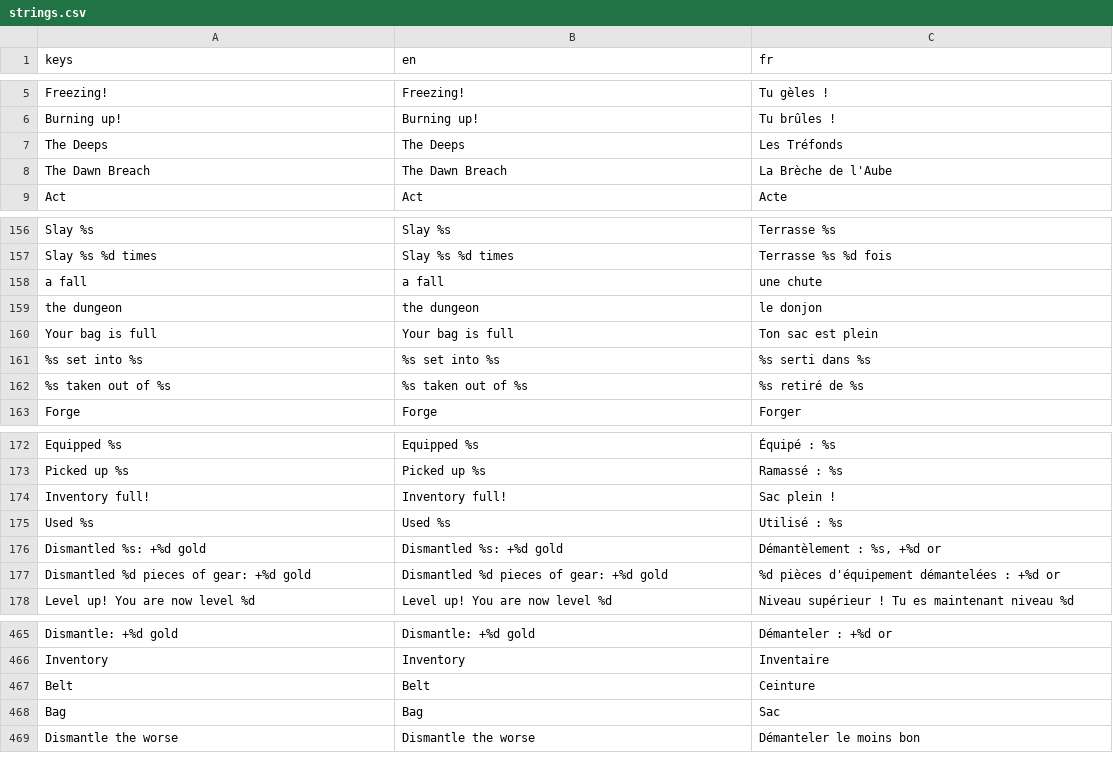
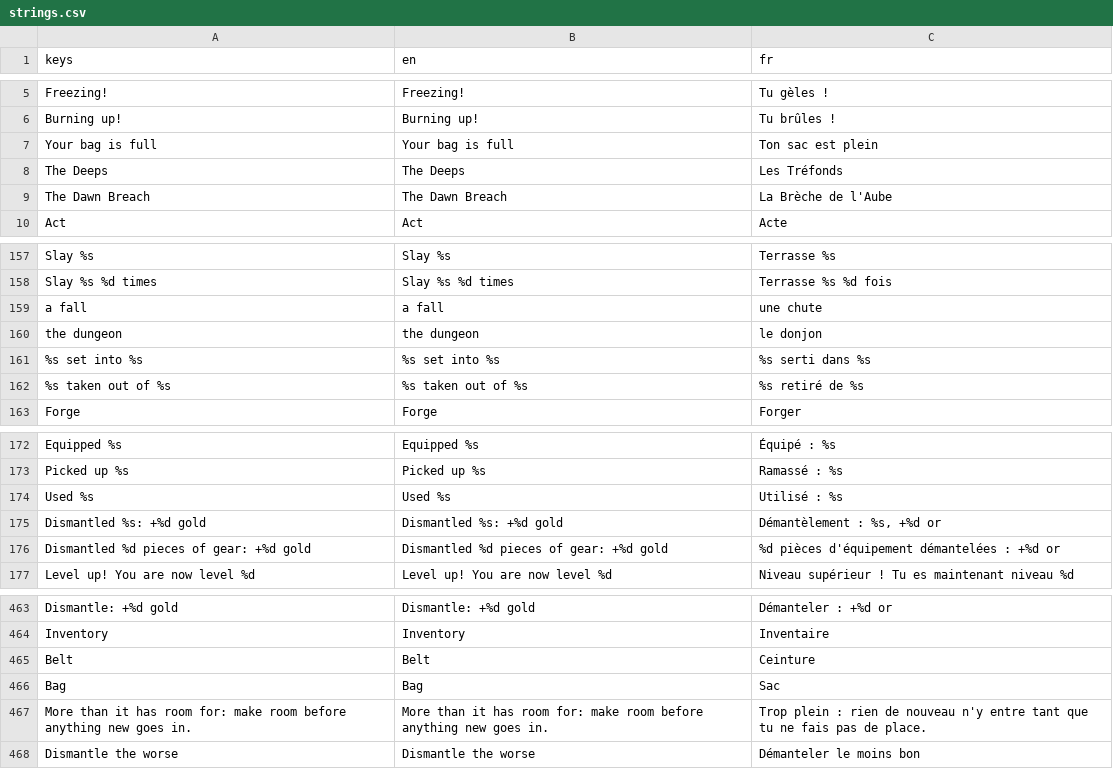
Before and after one commit to absolutezeroo/mini-rogulike, a CSV file: locale/strings.csv, drawn as a sheet; only a part is shown, gaps mark what is left out; the diff covers the shown part only.

```diff
--- a/locale/strings.csv
+++ b/locale/strings.csv
@@ -6,2 +6,3 @@ Freezing!,Freezing!,Tu gèles !
 Burning up!,Burning up!,Tu brûles !
+Your bag is full,Your bag is full,Ton sac est plein
 The Deeps,The Deeps,Les Tréfonds
@@ -159,3 +160,2 @@ a fall,a fall,une chute
 the dungeon,the dungeon,le donjon
-Your bag is full,Your bag is full,Ton sac est plein
 %s set into %s,%s set into %s,%s serti dans %s
@@ -173,3 +173,2 @@ Equipped %s,Equipped %s,Équipé : %s
 Picked up %s,Picked up %s,Ramassé : %s
-Inventory full!,Inventory full!,Sac plein !
 Used %s,Used %s,Utilisé : %s
@@ -471,2 +469,3 @@ Belt,Belt,Ceinture
 Bag,Bag,Sac
+More than it has room for: make room before anything new goes in.,More than it has room for: make room before anything new goes in.,Trop plein : rien de nouveau n'y entre tant que tu ne fais pas de place.
 Dismantle the worse,Dismantle the worse,Démanteler le moins bon
```
Also changed, not shown: 12 added rows and 6 removed rows elsewhere in this file, 21 other files.
